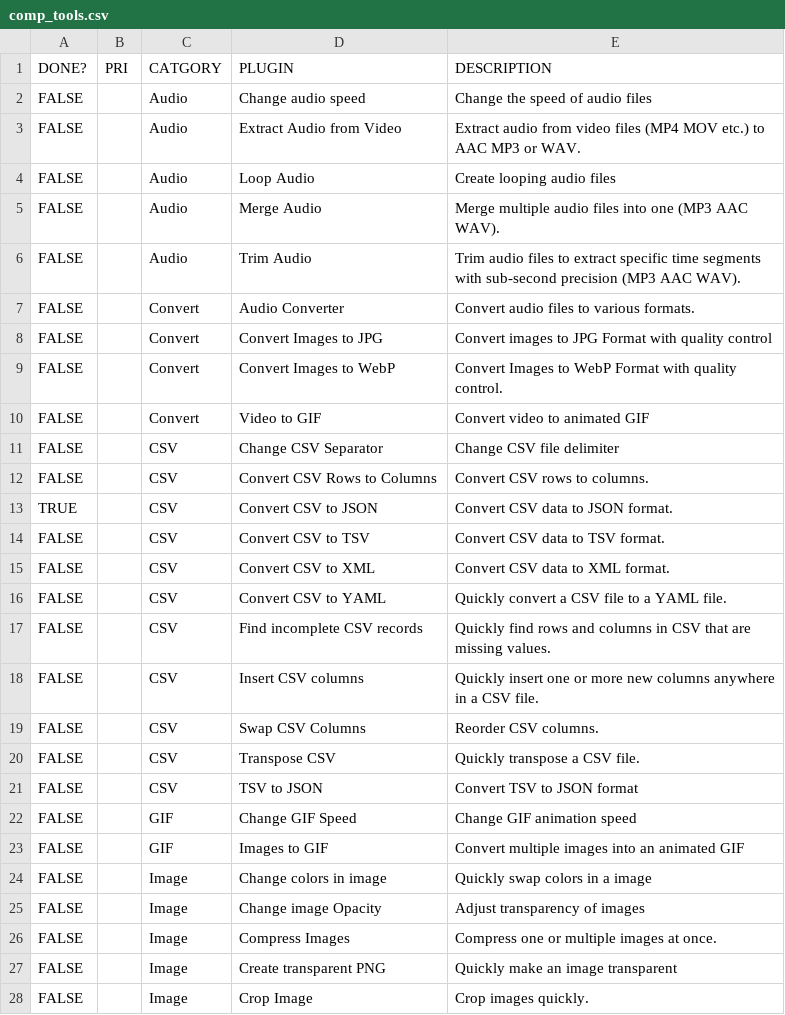
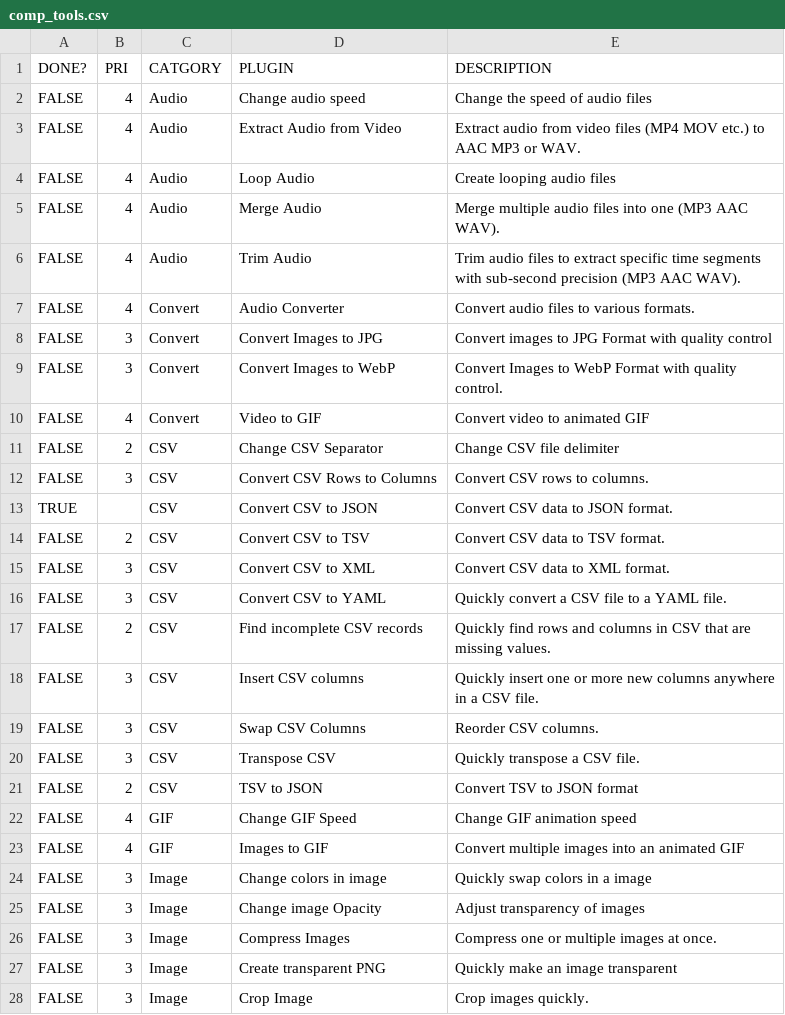
Before and after one commit to sottey/cmdry, a CSV file: docs/comp_tools.csv, drawn as a sheet; only a part is shown; the diff covers the shown part only.

Commit message:
v0.6.0: updated comp tools list

```diff
--- a/docs/comp_tools.csv
+++ b/docs/comp_tools.csv
@@ -1,28 +1,28 @@
 DONE?,PRI,CATGORY,PLUGIN,DESCRIPTION
-FALSE,,Audio,Change audio speed,Change the speed of audio files
-FALSE,,Audio,Extract Audio from Video,Extract audio from video files (MP4  MOV  etc.) to AAC  MP3  or WAV.
-FALSE,,Audio,Loop Audio,Create looping audio files
-FALSE,,Audio,Merge Audio,Merge multiple audio files into one (MP3  AAC  WAV).
-FALSE,,Audio,Trim Audio,Trim audio files to extract specific time segments with sub-second precision (MP3  AAC  WAV).
-FALSE,,Convert,Audio Converter,Convert audio files to various formats.
-FALSE,,Convert,Convert Images to JPG,Convert images to JPG Format with quality control
-FALSE,,Convert,Convert Images to WebP,Convert Images to WebP Format with quality control.
-FALSE,,Convert,Video to GIF,Convert video to animated GIF
-FALSE,,CSV,Change CSV Separator,Change CSV file delimiter
-FALSE,,CSV,Convert CSV Rows to Columns,Convert CSV rows to columns.
+FALSE,4,Audio,Change audio speed,Change the speed of audio files
+FALSE,4,Audio,Extract Audio from Video,Extract audio from video files (MP4  MOV  etc.) to AAC  MP3  or WAV.
+FALSE,4,Audio,Loop Audio,Create looping audio files
+FALSE,4,Audio,Merge Audio,Merge multiple audio files into one (MP3  AAC  WAV).
+FALSE,4,Audio,Trim Audio,Trim audio files to extract specific time segments with sub-second precision (MP3  AAC  WAV).
+FALSE,4,Convert,Audio Converter,Convert audio files to various formats.
+FALSE,3,Convert,Convert Images to JPG,Convert images to JPG Format with quality control
+FALSE,3,Convert,Convert Images to WebP,Convert Images to WebP Format with quality control.
+FALSE,4,Convert,Video to GIF,Convert video to animated GIF
+FALSE,2,CSV,Change CSV Separator,Change CSV file delimiter
+FALSE,3,CSV,Convert CSV Rows to Columns,Convert CSV rows to columns.
 TRUE,,CSV,Convert CSV to JSON,Convert CSV data to JSON format.
-FALSE,,CSV,Convert CSV to TSV,Convert CSV data to TSV format.
-FALSE,,CSV,Convert CSV to XML,Convert CSV data to XML format.
-FALSE,,CSV,Convert CSV to YAML,Quickly convert a CSV file to a YAML file.
-FALSE,,CSV,Find incomplete CSV records,Quickly find rows and columns in CSV that are missing values.
-FALSE,,CSV,Insert CSV columns,Quickly insert one or more new columns anywhere in a CSV file.
-FALSE,,CSV,Swap CSV Columns,Reorder CSV columns.
-FALSE,,CSV,Transpose CSV,Quickly transpose a CSV file.
-FALSE,,CSV,TSV to JSON,Convert TSV to JSON format
-FALSE,,GIF,Change GIF Speed,Change GIF animation speed
-FALSE,,GIF,Images to GIF,Convert multiple images into an animated GIF
-FALSE,,Image,Change colors in image,Quickly swap colors in a image
-FALSE,,Image,Change image Opacity,Adjust transparency of images
-FALSE,,Image,Compress Images,Compress one or multiple images at once.
-FALSE,,Image,Create transparent PNG,Quickly make an image transparent
-FALSE,,Image,Crop Image,Crop images quickly.
+FALSE,2,CSV,Convert CSV to TSV,Convert CSV data to TSV format.
+FALSE,3,CSV,Convert CSV to XML,Convert CSV data to XML format.
+FALSE,3,CSV,Convert CSV to YAML,Quickly convert a CSV file to a YAML file.
+FALSE,2,CSV,Find incomplete CSV records,Quickly find rows and columns in CSV that are missing values.
+FALSE,3,CSV,Insert CSV columns,Quickly insert one or more new columns anywhere in a CSV file.
+FALSE,3,CSV,Swap CSV Columns,Reorder CSV columns.
+FALSE,3,CSV,Transpose CSV,Quickly transpose a CSV file.
+FALSE,2,CSV,TSV to JSON,Convert TSV to JSON format
+FALSE,4,GIF,Change GIF Speed,Change GIF animation speed
+FALSE,4,GIF,Images to GIF,Convert multiple images into an animated GIF
+FALSE,3,Image,Change colors in image,Quickly swap colors in a image
+FALSE,3,Image,Change image Opacity,Adjust transparency of images
+FALSE,3,Image,Compress Images,Compress one or multiple images at once.
+FALSE,3,Image,Create transparent PNG,Quickly make an image transparent
+FALSE,3,Image,Crop Image,Crop images quickly.
```
Also changed, not shown: 14 edited cells elsewhere in this file.
